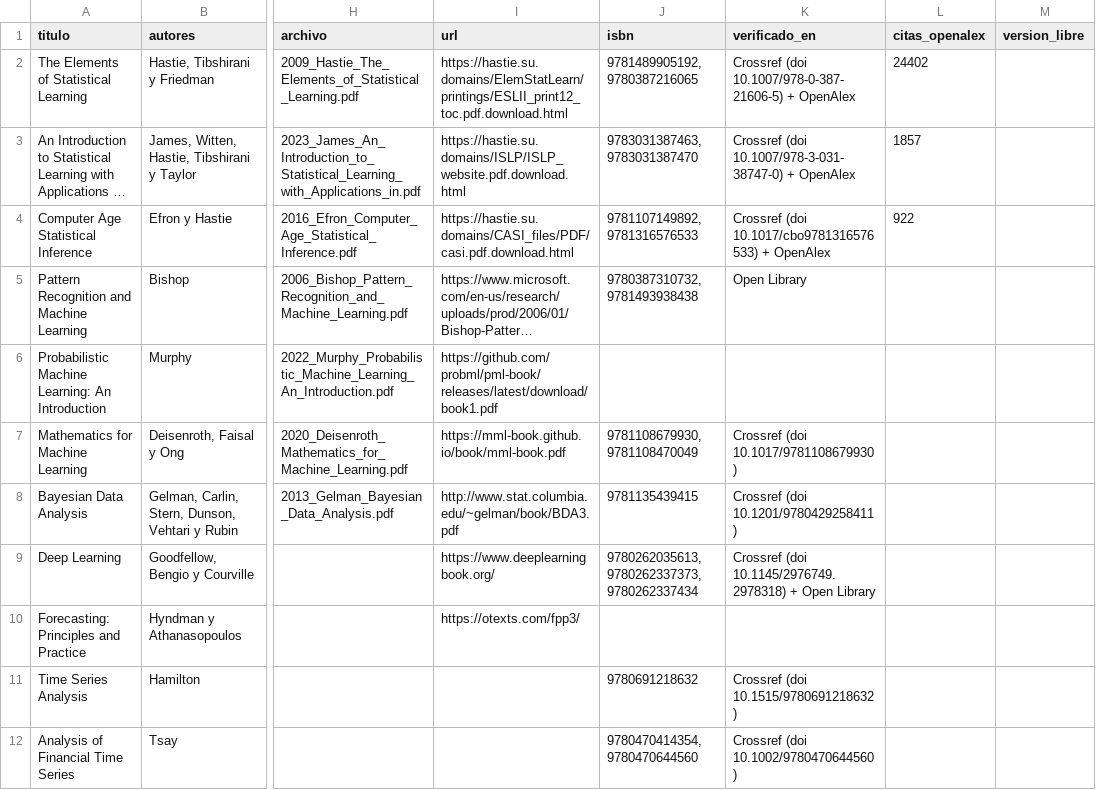
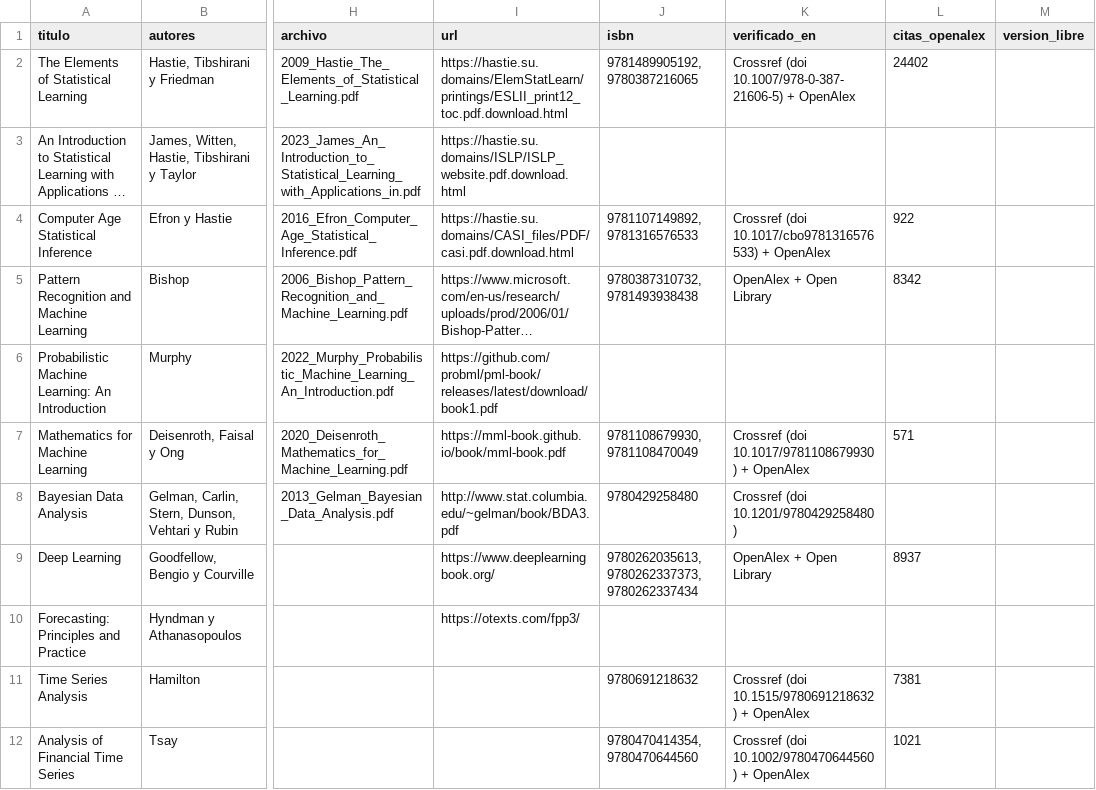
Before and after one commit to jhonwilber123/cryptoquant, a CSV file: investigacion/libros/indice_libros.csv, drawn as a sheet; only a part is shown, gaps mark what is left out; long unchanged cells end in …; the diff covers the shown part only; the diff names each change by its address in the sheet, - before the commit and + after, or states it on an @@ line.

```diff
--- a/investigacion/libros/indice_libros.csv
+++ b/investigacion/libros/indice_libros.csv
-J3 (isbn): 9783031387463, 9783031387470
+J3 (isbn): (empty)
-K3 (verificado_en): Crossref (doi 10.1007/978-3-031-38747-0) + OpenAlex
+K3 (verificado_en): (empty)
-L3 (citas_openalex): 1857
+L3 (citas_openalex): (empty)
-K5 (verificado_en): Open Library
+K5 (verificado_en): OpenAlex + Open Library
-L5 (citas_openalex): (empty)
+L5 (citas_openalex): 8342
-K7 (verificado_en): Crossref (doi 10.1017/9781108679930)
+K7 (verificado_en): Crossref (doi 10.1017/9781108679930) + OpenAlex
-L7 (citas_openalex): (empty)
+L7 (citas_openalex): 571
-J8 (isbn): 9781135439415
+J8 (isbn): 9780429258480
-K8 (verificado_en): Crossref (doi 10.1201/9780429258411)
+K8 (verificado_en): Crossref (doi 10.1201/9780429258480)
-K9 (verificado_en): Crossref (doi 10.1145/2976749.2978318) + Open Library
+K9 (verificado_en): OpenAlex + Open Library
-L9 (citas_openalex): (empty)
+L9 (citas_openalex): 8937
-K11 (verificado_en): Crossref (doi 10.1515/9780691218632)
+K11 (verificado_en): Crossref (doi 10.1515/9780691218632) + OpenAlex
-L11 (citas_openalex): (empty)
+L11 (citas_openalex): 7381
-K12 (verificado_en): Crossref (doi 10.1002/9780470644560)
+K12 (verificado_en): Crossref (doi 10.1002/9780470644560) + OpenAlex
-L12 (citas_openalex): (empty)
+L12 (citas_openalex): 1021
```
Also changed, not shown: 31 edited cells elsewhere in this file, 6 other files.
